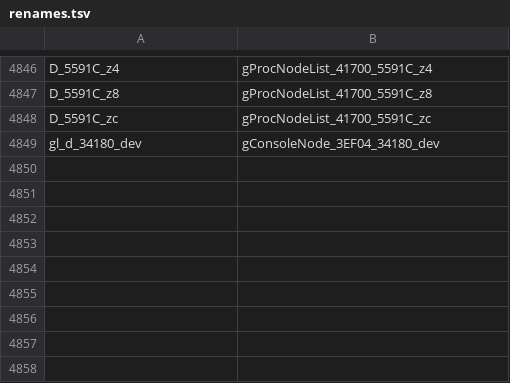
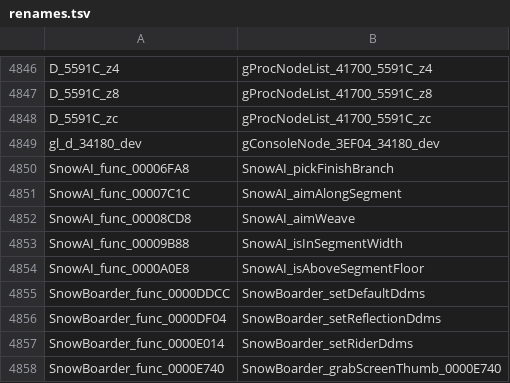
Before and after one commit to djsaunde/1080-decomp, a TSV file: renames.tsv, drawn as a sheet; only a part is shown, gaps mark what is left out.

```diff
--- a/renames.tsv
+++ b/renames.tsv
@@ -4849 +4849,10 @@ D_5591C_zc	gProcNodeList_41700_5591C_zc
 gl_d_34180_dev	gConsoleNode_3EF04_34180_dev
+SnowAI_func_00006FA8	SnowAI_pickFinishBranch
+SnowAI_func_00007C1C	SnowAI_aimAlongSegment
+SnowAI_func_00008CD8	SnowAI_aimWeave
+SnowAI_func_00009B88	SnowAI_isInSegmentWidth
+SnowAI_func_0000A0E8	SnowAI_isAboveSegmentFloor
+SnowBoarder_func_0000DDCC	SnowBoarder_setDefaultDdms
+SnowBoarder_func_0000DF04	SnowBoarder_setReflectionDdms
+SnowBoarder_func_0000E014	SnowBoarder_setRiderDdms
+SnowBoarder_func_0000E740	SnowBoarder_grabScreenThumb_0000E740
```
Also changed, not shown: 35 other files.
